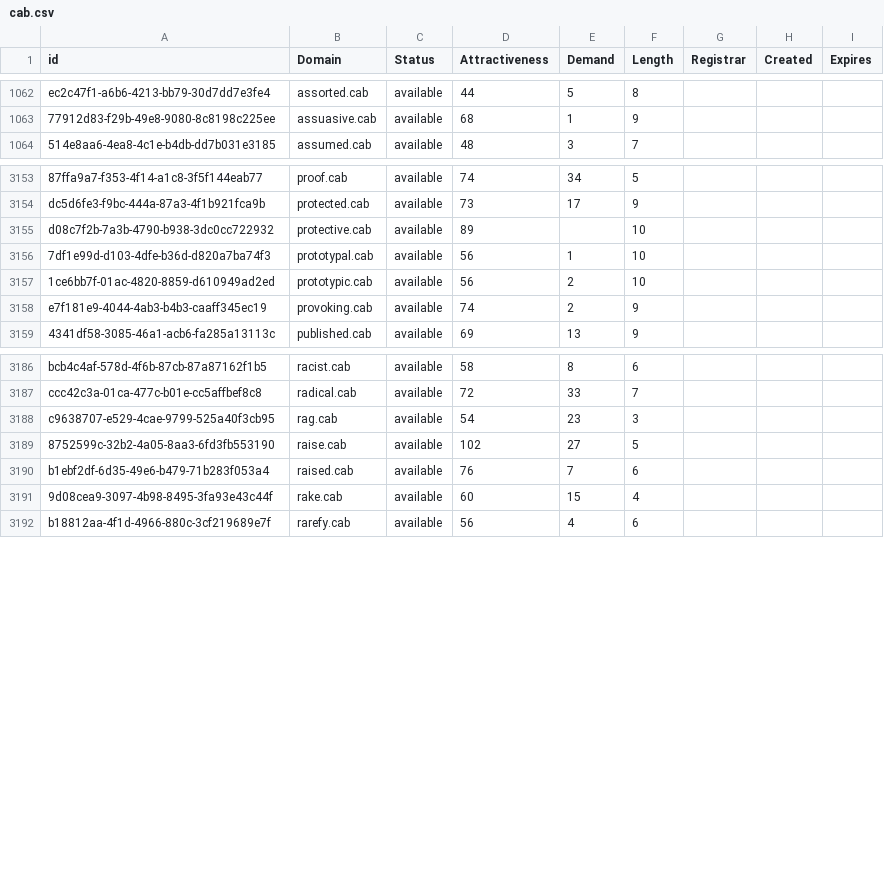
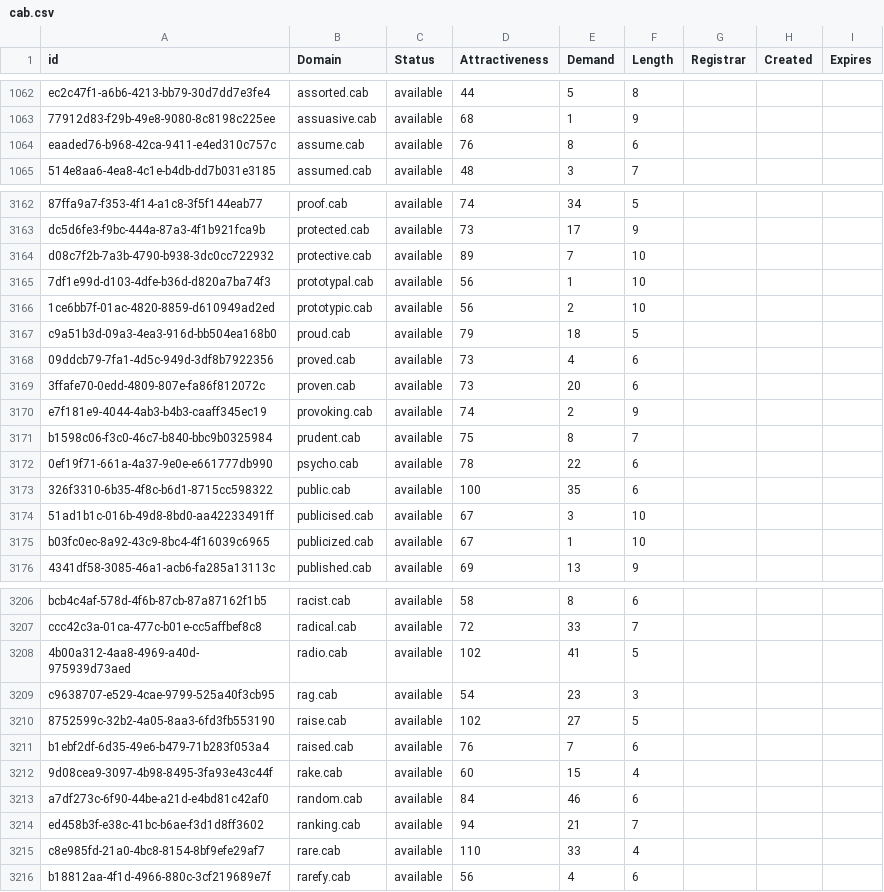
Before and after one commit to UniqueDomains/cab-oneword-domains, a CSV file: cab.csv, drawn as a sheet; only a part is shown, gaps mark what is left out; addresses are those after the commit; the diff covers the shown part only; the diff names each change by its address in the sheet, - before the commit and + after, or states it on an @@ line.

Commit message:
Domains update

```diff
--- a/cab.csv
+++ b/cab.csv
+row 1064: eaaded76-b968-42ca-9411-e4ed310c757c | assume.cab | available | 76 | 8 | 6
-E3164 (Demand): (empty)
+E3164 (Demand): 7
+row 3167: c9a51b3d-09a3-4ea3-916d-bb504ea168b0 | proud.cab | available | 79 | 18 | 5
+row 3168: 09ddcb79-7fa1-4d5c-949d-3df8b7922356 | proved.cab | available | 73 | 4 | 6
+row 3169: 3ffafe70-0edd-4809-807e-fa86f812072c | proven.cab | available | 73 | 20 | 6
+row 3171: b1598c06-f3c0-46c7-b840-bbc9b0325984 | prudent.cab | available | 75 | 8 | 7
+row 3172: 0ef19f71-661a-4a37-9e0e-e661777db990 | psycho.cab | available | 78 | 22 | 6
+row 3173: 326f3310-6b35-4f8c-b6d1-8715cc598322 | public.cab | available | 100 | 35 | 6
+row 3174: 51ad1b1c-016b-49d8-8bd0-aa42233491ff | publicised.cab | available | 67 | 3 | 10
+row 3175: b03fc0ec-8a92-43c9-8bc4-4f16039c6965 | publicized.cab | available | 67 | 1 | 10
+row 3208: 4b00a312-4aa8-4969-a40d-975939d73aed | radio.cab | available | 102 | 41 | 5
+row 3213: a7df273c-6f90-44be-a21d-e4bd81c42af0 | random.cab | available | 84 | 46 | 6
+row 3214: ed458b3f-e38c-41bc-b6ae-f3d1d8ff3602 | ranking.cab | available | 94 | 21 | 7
+row 3215: c8e985fd-21a0-4bc8-8154-8bf9efe29af7 | rare.cab | available | 110 | 33 | 4
```
Also changed, not shown: 17 added rows elsewhere in this file, 2 other files.
